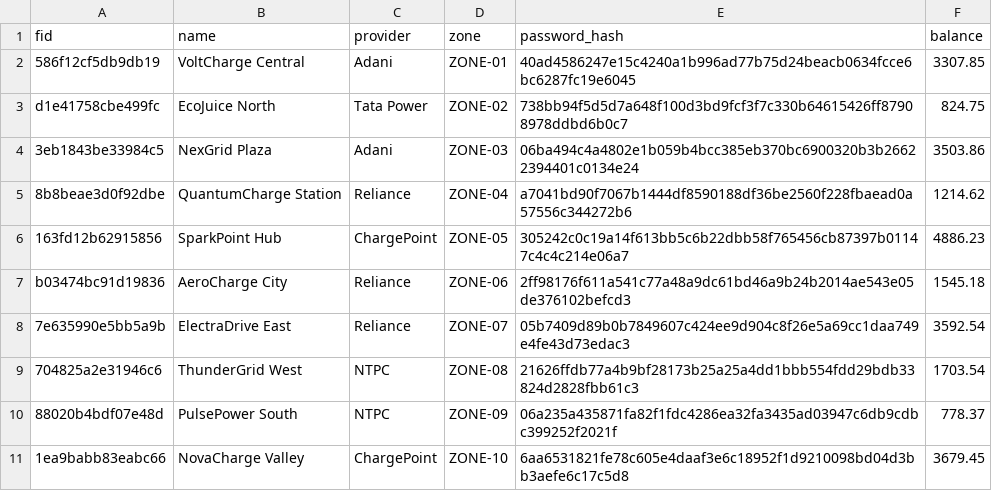
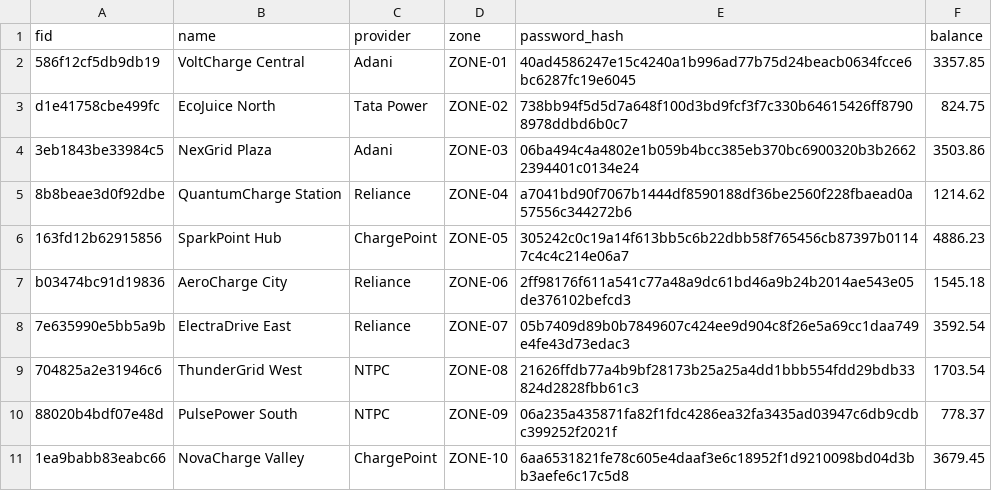
Before and after one commit to sailadachetansurya/cryptoassignment, a CSV file: data/franchises.csv, drawn as a sheet.

```diff
--- a/data/franchises.csv
+++ b/data/franchises.csv
@@ -1,3 +1,3 @@
 fid,name,provider,zone,password_hash,balance
-586f12cf5db9db19,VoltCharge Central,Adani,ZONE-01,40ad4586247e15c4240a1b996ad77b75d24beacb0634fcce6bc6287fc19e6045,3307.85
+586f12cf5db9db19,VoltCharge Central,Adani,ZONE-01,40ad4586247e15c4240a1b996ad77b75d24beacb0634fcce6bc6287fc19e6045,3357.85
 d1e41758cbe499fc,EcoJuice North,Tata Power,ZONE-02,738bb94f5d5d7a648f100d3bd9fcf3f7c330b64615426ff87908978ddbd6b0c7,824.75
```
Also changed, not shown: data/users.csv, 9 other files.
